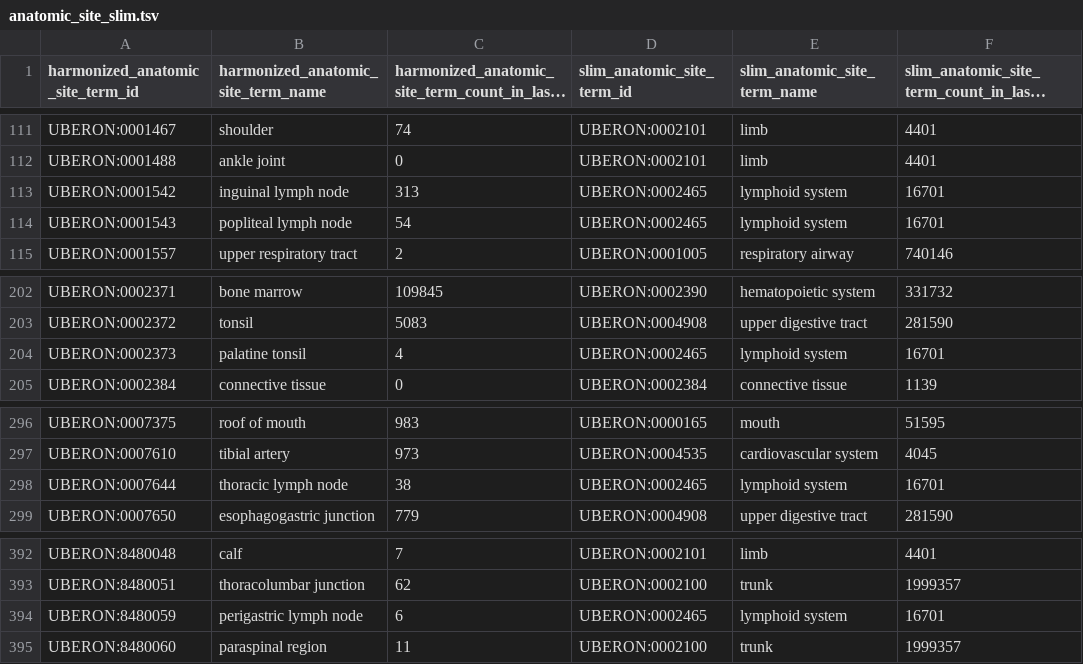
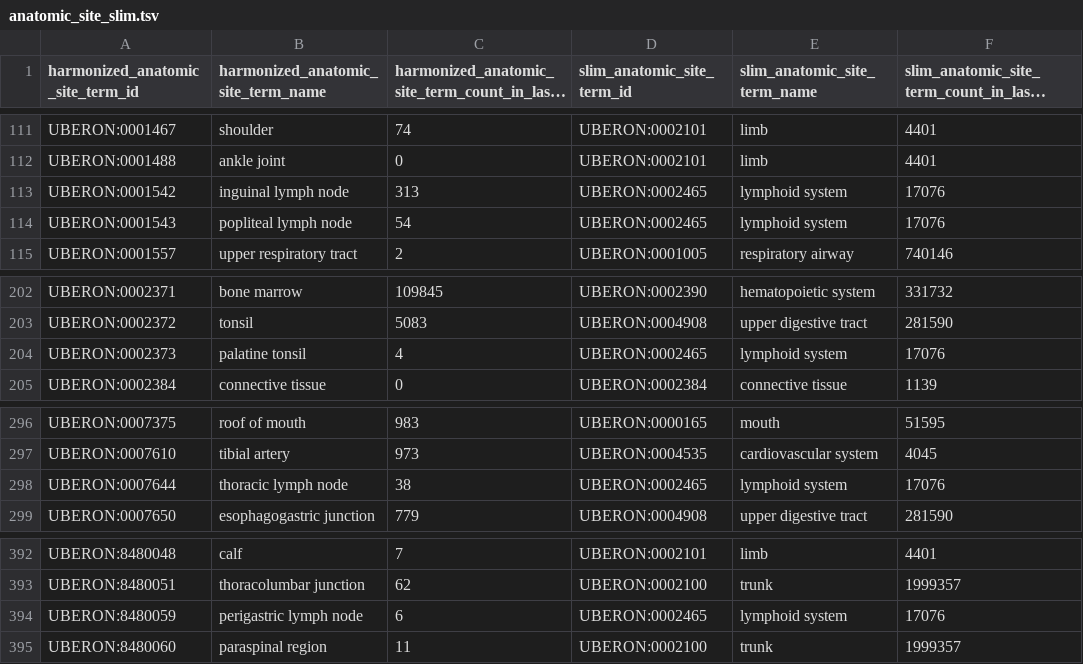
Before and after one commit to CancerDataAggregator/harmonization_reference, a TSV file: slim_maps/anatomic_site_slim.tsv, drawn as a sheet; only a part is shown, gaps mark what is left out; long unchanged cells end in …; the diff covers the shown part only.

```diff
--- a/slim_maps/anatomic_site_slim.tsv
+++ b/slim_maps/anatomic_site_slim.tsv
@@ -112,4 +112,4 @@ UBERON:0001467	shoulder	74	UBERON:0002101	limb	4401
 UBERON:0001488	ankle joint	0	UBERON:0002101	limb	4401
-UBERON:0001542	inguinal lymph node	313	UBERON:0002465	lymphoid system	16701
-UBERON:0001543	popliteal lymph node	54	UBERON:0002465	lymphoid system	16701
+UBERON:0001542	inguinal lymph node	313	UBERON:0002465	lymphoid system	17076
+UBERON:0001543	popliteal lymph node	54	UBERON:0002465	lymphoid system	17076
 UBERON:0001557	upper respiratory tract	2	UBERON:0001005	respiratory airway	740146
@@ -203,3 +203,3 @@ UBERON:0002371	bone marrow	109845	UBERON:0002390	hematopoietic system	331732
 UBERON:0002372	tonsil	5083	UBERON:0004908	upper digestive tract	281590
-UBERON:0002373	palatine tonsil	4	UBERON:0002465	lymphoid system	16701
+UBERON:0002373	palatine tonsil	4	UBERON:0002465	lymphoid system	17076
 UBERON:0002384	connective tissue	0	UBERON:0002384	connective tissue	1139
@@ -297,3 +297,3 @@ UBERON:0007375	roof of mouth	983	UBERON:0000165	mouth	51595
 UBERON:0007610	tibial artery	973	UBERON:0004535	cardiovascular system	4045
-UBERON:0007644	thoracic lymph node	38	UBERON:0002465	lymphoid system	16701
+UBERON:0007644	thoracic lymph node	38	UBERON:0002465	lymphoid system	17076
 UBERON:0007650	esophagogastric junction	779	UBERON:0004908	upper digestive tract	281590
@@ -393,3 +393,3 @@ UBERON:8480048	calf	7	UBERON:0002101	limb	4401
 UBERON:8480051	thoracolumbar junction	62	UBERON:0002100	trunk	1999357
-UBERON:8480059	perigastric lymph node	6	UBERON:0002465	lymphoid system	16701
+UBERON:8480059	perigastric lymph node	6	UBERON:0002465	lymphoid system	17076
 UBERON:8480060	paraspinal region	11	UBERON:0002100	trunk	1999357
```
Also changed, not shown: 27 edited cells elsewhere in this file.
